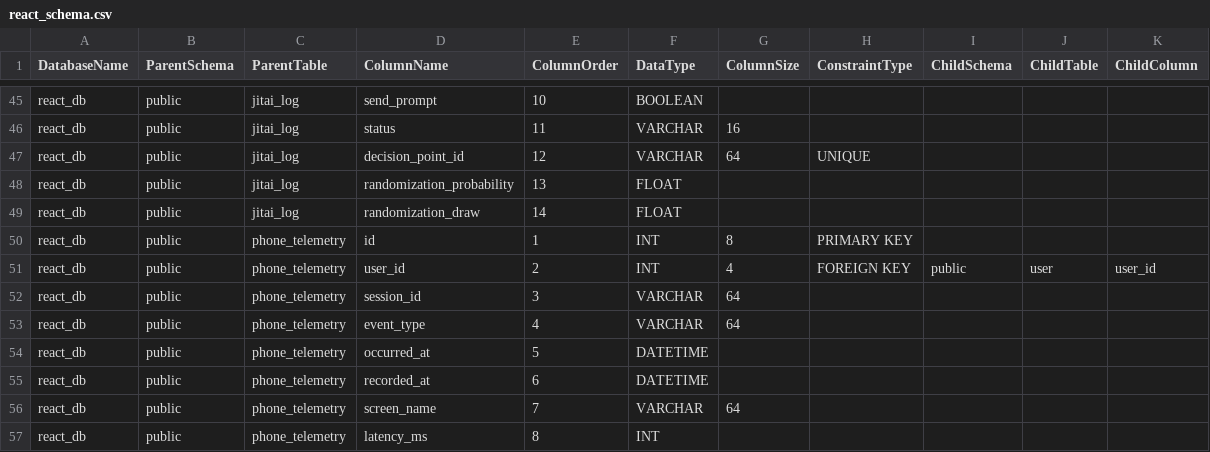
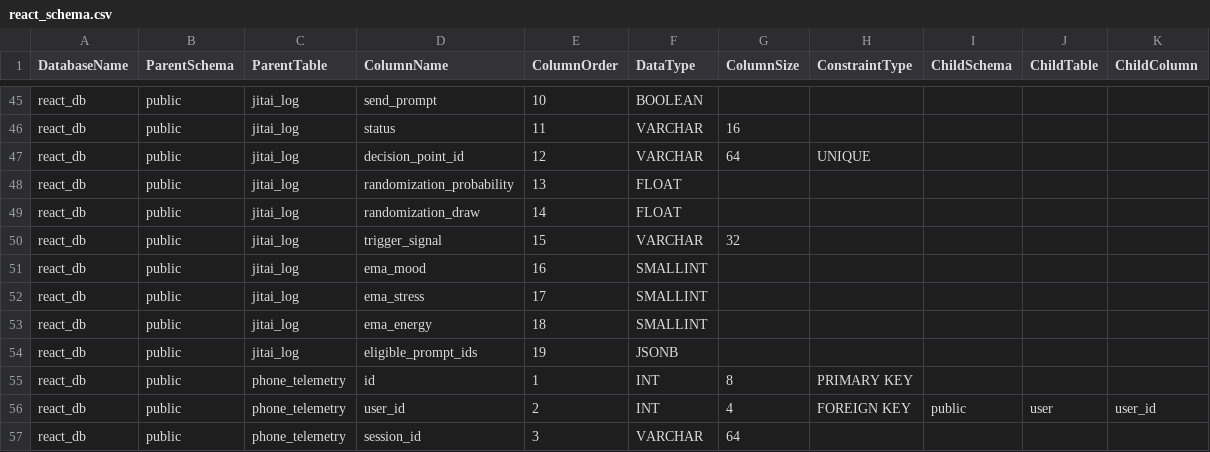
Before and after one commit to smashlab-uf/REACT, a CSV file: Resources/react_schema.csv, drawn as a sheet; only a part is shown, gaps mark what is left out; the shorter side is filled out with more unchanged rows; the diff names each change by its address in the sheet, - before the commit and + after, or states it on an @@ line.

```diff
--- a/Resources/react_schema.csv
+++ b/Resources/react_schema.csv
+row 50: react_db | public | jitai_log | trigger_signal | 15 | VARCHAR | 32
+row 51: react_db | public | jitai_log | ema_mood | 16 | SMALLINT
+row 52: react_db | public | jitai_log | ema_stress | 17 | SMALLINT
+row 53: react_db | public | jitai_log | ema_energy | 18 | SMALLINT
+row 54: react_db | public | jitai_log | eligible_prompt_ids | 19 | JSONB
```
Also changed, not shown: backend/decision_engine/scenario_test_outputs.csv, 9 other files.
